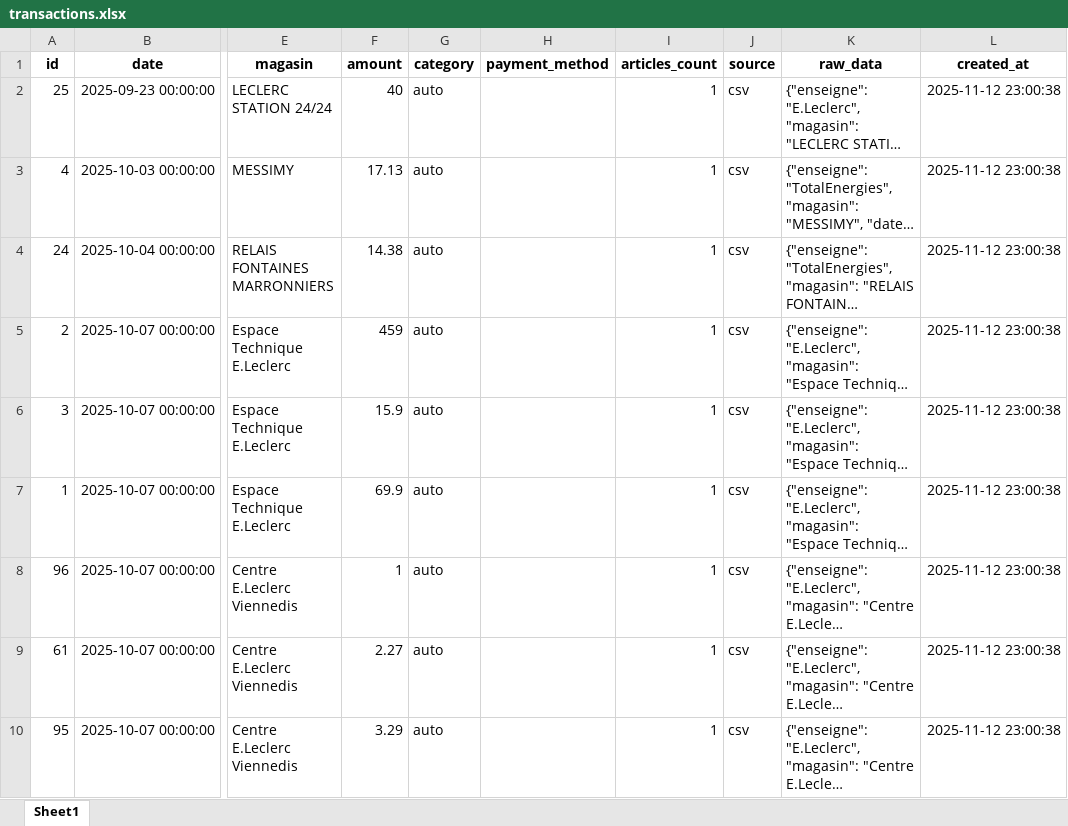
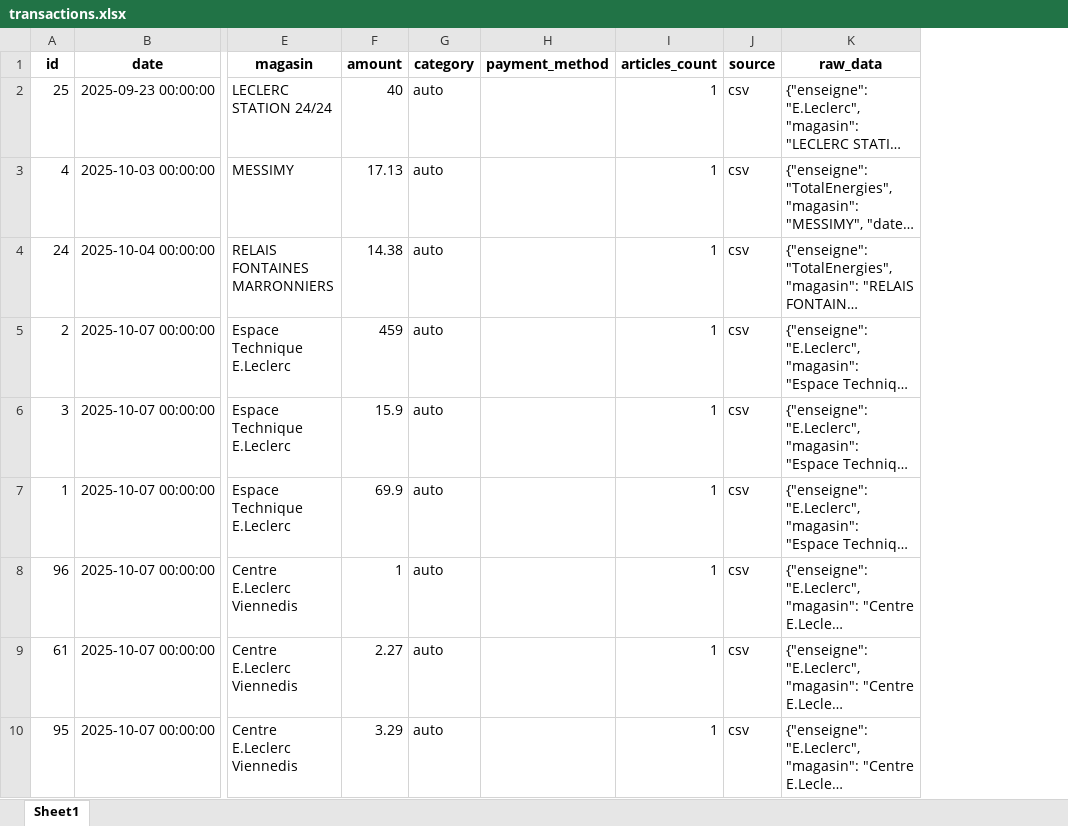
Before and after one commit to LyonMoncef/pkm-system, an Excel workbook: finance-system/exports/powerbi/transactions.xlsx, sheet Sheet1, drawn as a sheet; only a part is shown, gaps mark what is left out; long unchanged cells end in …; values as stored, in another font and other column widths than the file's, no borders; the diff names each change by its address in the sheet, - before the commit and + after, or states it on an @@ line.

```diff
--- a/finance-system/exports/powerbi/transactions.xlsx (sheet Sheet1)
+++ b/finance-system/exports/powerbi/transactions.xlsx (sheet Sheet1)
-column L (created_at), rows 2-10: all 2025-11-12 23:00:38
```
Also changed, not shown: finance-system/exports/powerbi/articles_detail.xlsx, finance-system/exports/powerbi/by_merchant.xlsx, 7 other files.
